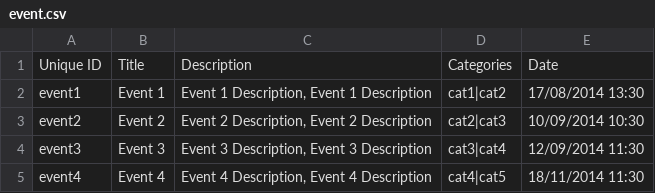
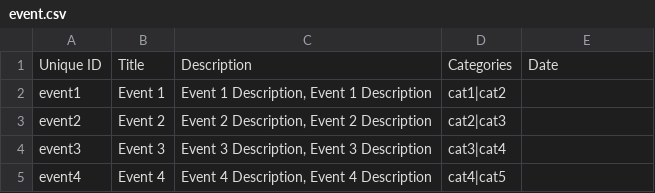
Before and after one commit to Gizra/drupal_angular_forms, a CSV file: drupal_angular/modules/custom/drupal_angular_migrate/csv/node/event.csv, drawn as a sheet.

```diff
--- a/drupal_angular/modules/custom/drupal_angular_migrate/csv/node/event.csv
+++ b/drupal_angular/modules/custom/drupal_angular_migrate/csv/node/event.csv
@@ -1,5 +1,5 @@
 Unique ID,Title,Description, Categories, Date
-event1,"Event 1","Event 1 Description, Event 1 Description",cat1|cat2,"17/08/2014 13:30"
-event2,"Event 2","Event 2 Description, Event 2 Description",cat2|cat3,"10/09/2014 10:30"
-event3,"Event 3","Event 3 Description, Event 3 Description",cat3|cat4,"12/09/2014 11:30"
-event4,"Event 4","Event 4 Description, Event 4 Description",cat4|cat5,"18/11/2014 11:30"
+event1,"Event 1","Event 1 Description, Event 1 Description",cat1|cat2
+event2,"Event 2","Event 2 Description, Event 2 Description",cat2|cat3
+event3,"Event 3","Event 3 Description, Event 3 Description",cat3|cat4
+event4,"Event 4","Event 4 Description, Event 4 Description",cat4|cat5
```
Also changed, not shown: 5 other files.
